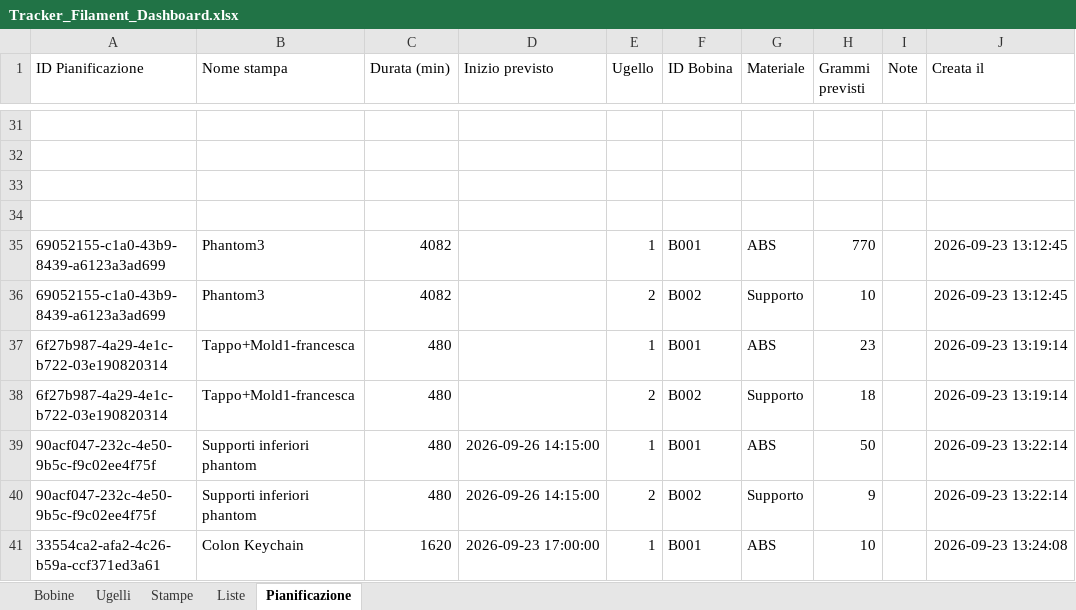
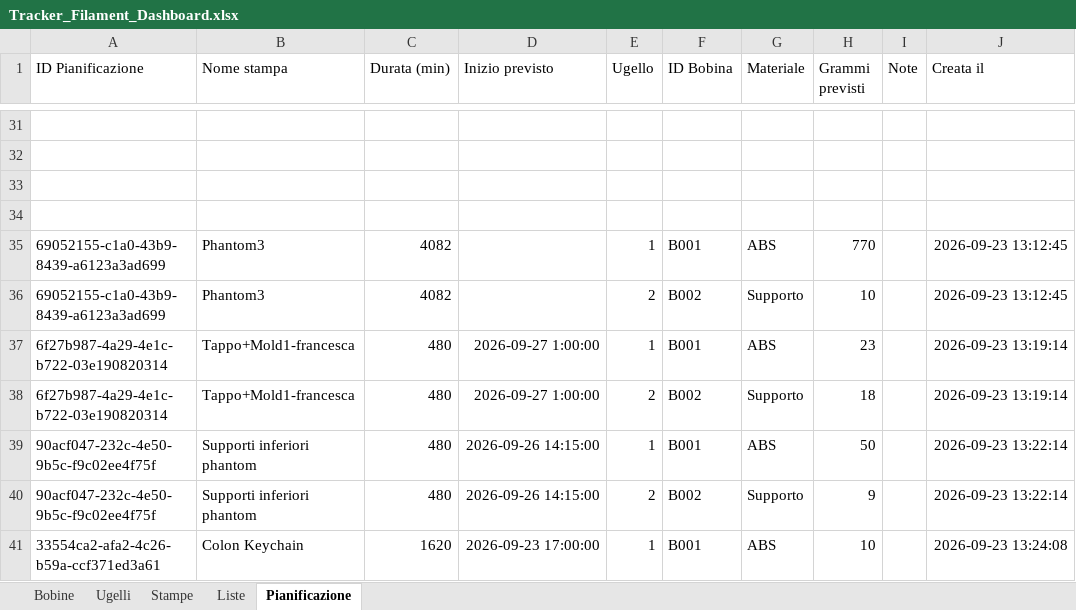
Before and after one commit to luigimuratore/Filament_dashboard, an Excel workbook: Tracker_Filament_Dashboard.xlsx, sheet Pianificazione, drawn as a sheet; only a part is shown, gaps mark what is left out; values as stored, in another font and other column widths than the file's, no borders; the diff names each change by its address in the sheet, - before the commit and + after, or states it on an @@ line.

Commit message:
Aggiorna dati dashboard · 2026-09-23 13:27:27

```diff
--- a/Tracker_Filament_Dashboard.xlsx (sheet Pianificazione)
+++ b/Tracker_Filament_Dashboard.xlsx (sheet Pianificazione)
-D37:D38 (Inizio previsto): (empty)
+D37:D38 (Inizio previsto): 2026-09-27 1:00:00
```
